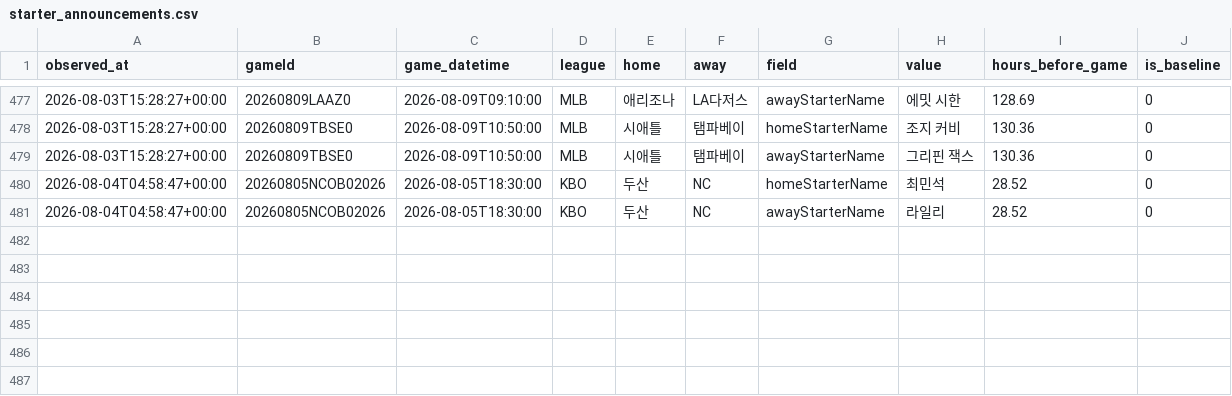
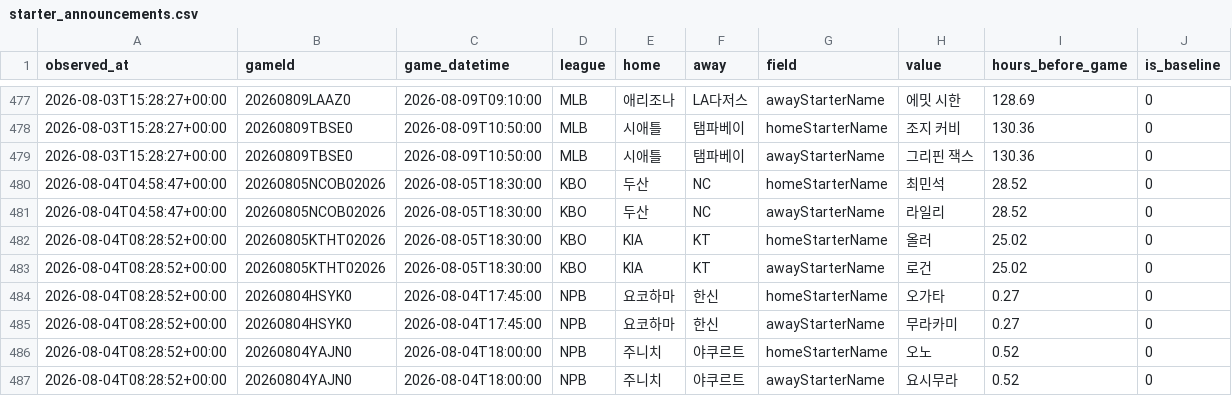
Before and after one commit to choigod1023/proto-odds-research, a CSV file: data/raw/info_watch/starter_announcements.csv, drawn as a sheet; only a part is shown, gaps mark what is left out; the diff names each change by its address in the sheet, - before the commit and + after, or states it on an @@ line.

```diff
--- a/data/raw/info_watch/starter_announcements.csv
+++ b/data/raw/info_watch/starter_announcements.csv
+row 482: 2026-08-04T08:28:52+00:00 | 20260805KTHT02026 | 2026-08-05T18:30:00 | KBO | KIA | KT | homeStarterName | 올러 | 25.02 | 0
+row 483: 2026-08-04T08:28:52+00:00 | 20260805KTHT02026 | 2026-08-05T18:30:00 | KBO | KIA | KT | awayStarterName | 로건 | 25.02 | 0
+row 484: 2026-08-04T08:28:52+00:00 | 20260804HSYK0 | 2026-08-04T17:45:00 | NPB | 요코하마 | 한신 | homeStarterName | 오가타 | 0.27 | 0
+row 485: 2026-08-04T08:28:52+00:00 | 20260804HSYK0 | 2026-08-04T17:45:00 | NPB | 요코하마 | 한신 | awayStarterName | 무라카미 | 0.27 | 0
+row 486: 2026-08-04T08:28:52+00:00 | 20260804YAJN0 | 2026-08-04T18:00:00 | NPB | 주니치 | 야쿠르트 | homeStarterName | 오노 | 0.52 | 0
+row 487: 2026-08-04T08:28:52+00:00 | 20260804YAJN0 | 2026-08-04T18:00:00 | NPB | 주니치 | 야쿠르트 | awayStarterName | 요시무라 | 0.52 | 0
```
Also changed, not shown: 4 other files.
